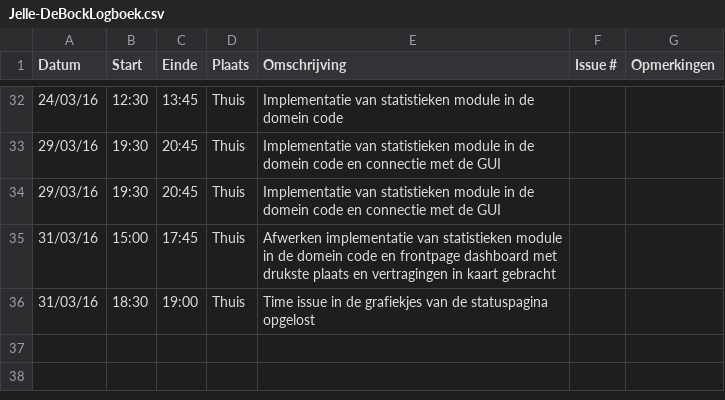
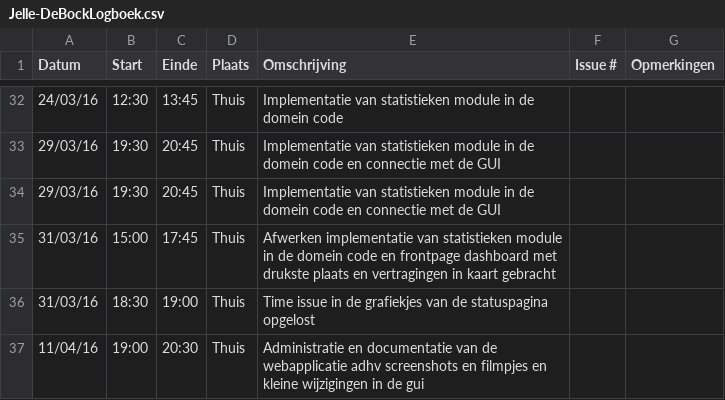
Before and after one commit to ghentlivinglab/Traffic-Travel-Time-Analyzer-3, a CSV file: Jelle-DeBockLogboek.csv, drawn as a sheet; only a part is shown, gaps mark what is left out; the diff names each change by its address in the sheet, - before the commit and + after, or states it on an @@ line.

Commit message:
logboek jelle

```diff
--- a/Jelle-DeBockLogboek.csv
+++ b/Jelle-DeBockLogboek.csv
+row 37: 11/04/16 | 19:00 | 20:30 | Thuis | Administratie en documentatie van de webapplicatie adhv screenshots en filmpjes en kleine wijzigingen in de gui
```
